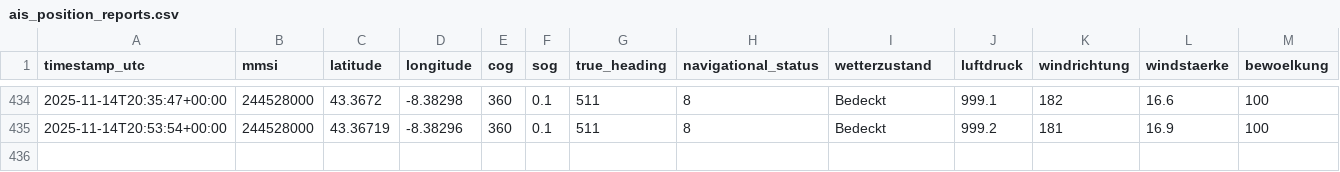
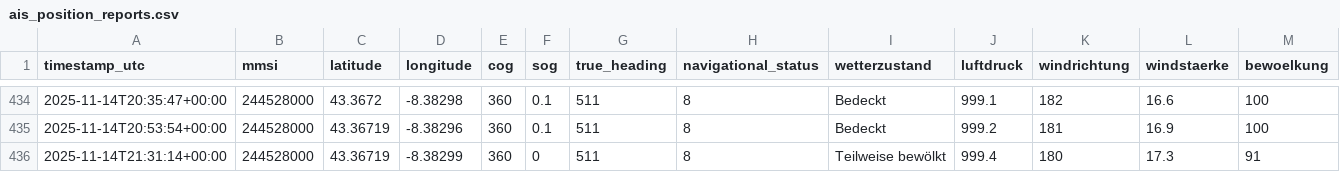
Before and after one commit to davidoesch/shiptracker, a CSV file: ais_position_reports.csv, drawn as a sheet; only a part is shown, gaps mark what is left out; rows hold the shown columns only; the diff names each change by its address in the sheet, - before the commit and + after, or states it on an @@ line.

```diff
--- a/ais_position_reports.csv
+++ b/ais_position_reports.csv
+row 436: 2025-11-14T21:31:14+00:00 | 244528000 | 43.36719 | -8.38299 | 360 | 0 | 511 | 8 | Teilweise bewölkt | 999.4 | 180 | 17.3 | 91
```
Also changed, not shown: 3 other files.
